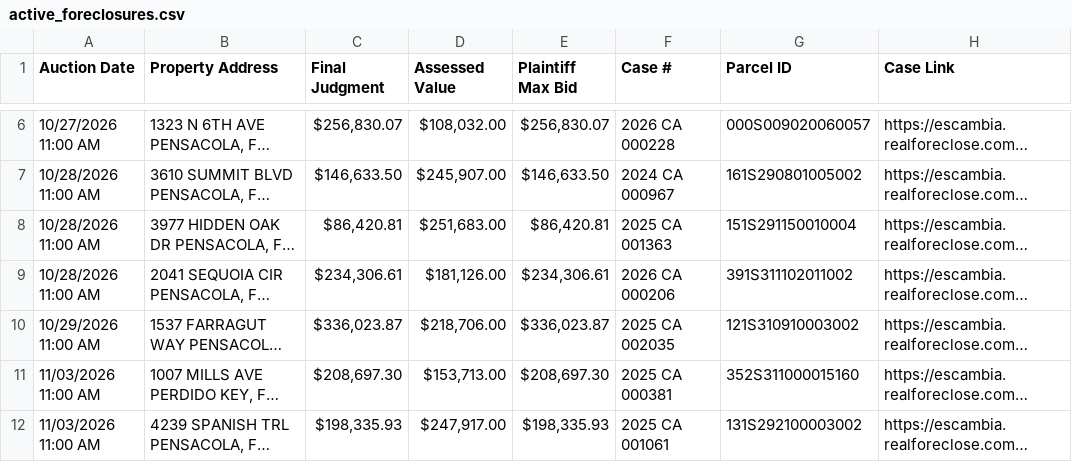
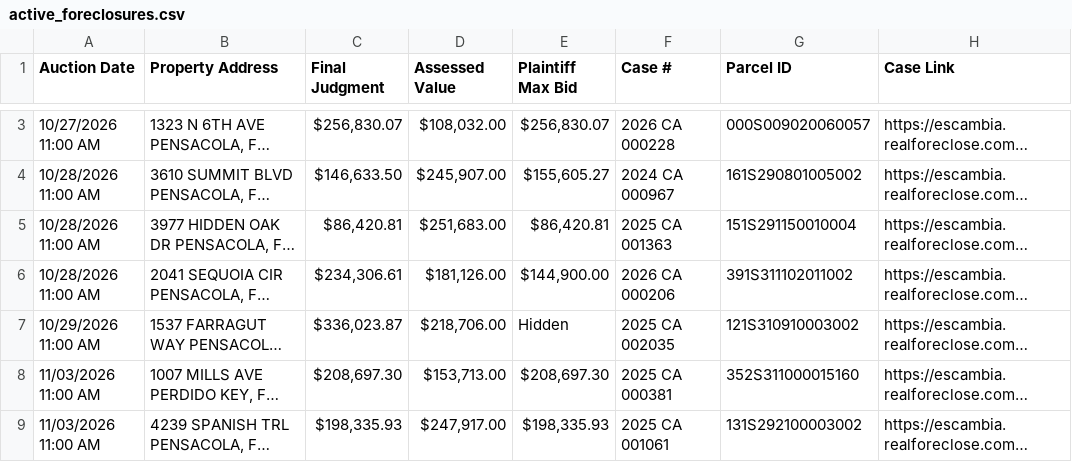
Before and after one commit to figlesias7/realforeclose-escambia, a CSV file: data/active_foreclosures.csv, drawn as a sheet; only a part is shown, gaps mark what is left out; long unchanged cells end in …; addresses are those after the commit; the diff covers the shown part only; the diff names each change by its address in the sheet, - before the commit and + after, or states it on an @@ line.

```diff
--- a/data/active_foreclosures.csv
+++ b/data/active_foreclosures.csv
-E4 (Plaintiff Max Bid): $146,633.50
+E4 (Plaintiff Max Bid): $155,605.27
-E6 (Plaintiff Max Bid): $234,306.61
+E6 (Plaintiff Max Bid): $144,900.00
-E7 (Plaintiff Max Bid): $336,023.87
+E7 (Plaintiff Max Bid): Hidden
```
Also changed, not shown: 3 removed rows and 1 edited cell elsewhere in this file, data/event_log.csv, 3 other files.
